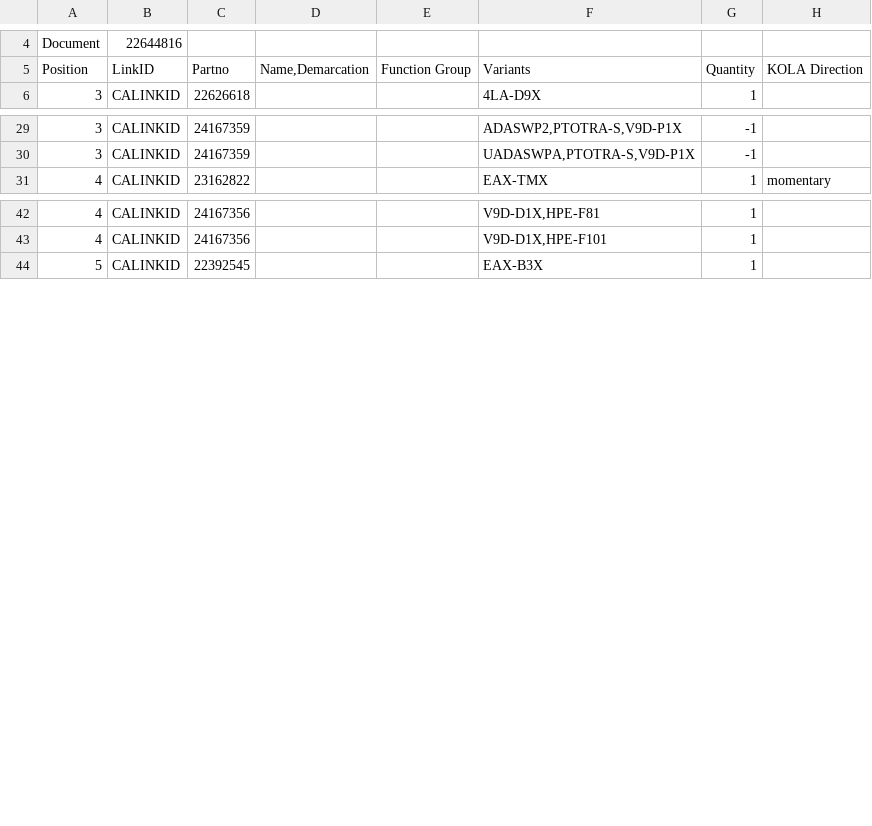
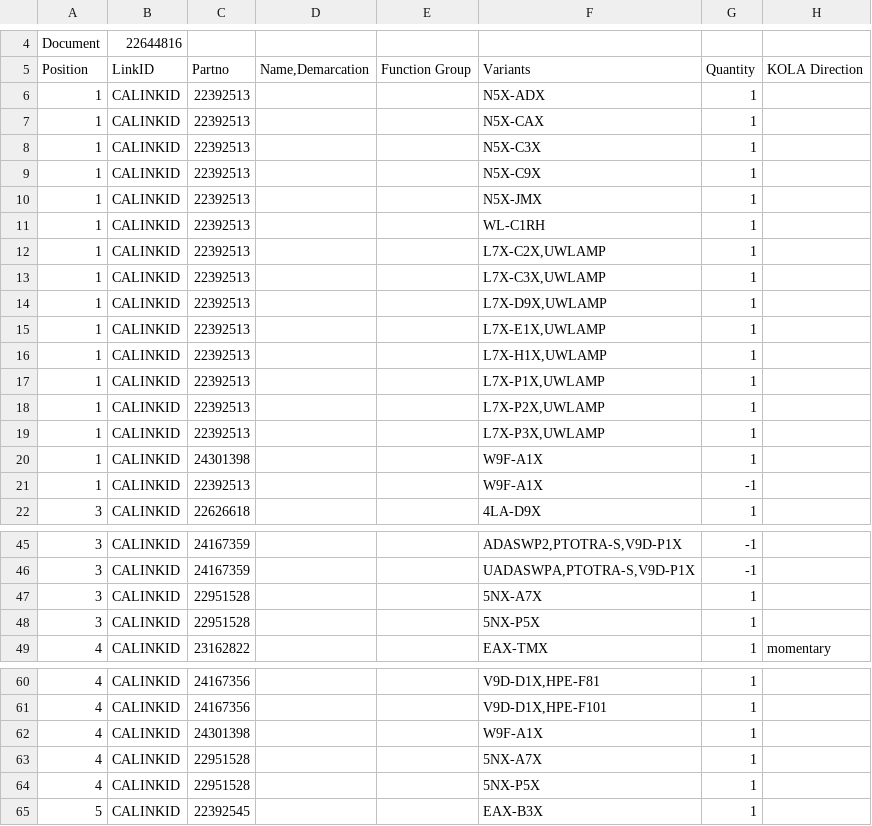
Before and after one commit to aheilesen/OSTool, a CSV file: resource/CA_SWITCH_DATA_6605.csv, drawn as a sheet; only a part is shown, gaps mark what is left out; the diff covers the shown part only.

```diff
--- a/resource/CA_SWITCH_DATA_6605.csv
+++ b/resource/CA_SWITCH_DATA_6605.csv
@@ -5,2 +5,18 @@ Document;22644816;;;;;;
 Position;LinkID;Partno;Name,Demarcation;Function Group;Variants;Quantity;KOLA Direction
+1;CALINKID;22392513;;;N5X-ADX;1;
+1;CALINKID;22392513;;;N5X-CAX;1;
+1;CALINKID;22392513;;;N5X-C3X;1;
+1;CALINKID;22392513;;;N5X-C9X;1;
+1;CALINKID;22392513;;;N5X-JMX;1;
+1;CALINKID;22392513;;;WL-C1RH;1;
+1;CALINKID;22392513;;;L7X-C2X,UWLAMP;1;
+1;CALINKID;22392513;;;L7X-C3X,UWLAMP;1;
+1;CALINKID;22392513;;;L7X-D9X,UWLAMP;1;
+1;CALINKID;22392513;;;L7X-E1X,UWLAMP;1;
+1;CALINKID;22392513;;;L7X-H1X,UWLAMP;1;
+1;CALINKID;22392513;;;L7X-P1X,UWLAMP;1;
+1;CALINKID;22392513;;;L7X-P2X,UWLAMP;1;
+1;CALINKID;22392513;;;L7X-P3X,UWLAMP;1;
+1;CALINKID;24301398;;;W9F-A1X;1;
+1;CALINKID;22392513;;;W9F-A1X;-1;
 3;CALINKID;22626618;;;4LA-D9X;1;
@@ -30,2 +46,4 @@ Position;LinkID;Partno;Name,Demarcation;Function Group;Variants;Quantity;KOLA Di
 3;CALINKID;24167359;;;UADASWPA,PTOTRA-S,V9D-P1X;-1;
+3;CALINKID;22951528;;;5NX-A7X;1;
+3;CALINKID;22951528;;;5NX-P5X;1;
 4;CALINKID;23162822;;;EAX-TMX;1;momentary
@@ -43,2 +61,5 @@ Position;LinkID;Partno;Name,Demarcation;Function Group;Variants;Quantity;KOLA Di
 4;CALINKID;24167356;;;V9D-D1X,HPE-F101;1;
+4;CALINKID;24301398;;;W9F-A1X;1;
+4;CALINKID;22951528;;;5NX-A7X;1;
+4;CALINKID;22951528;;;5NX-P5X;1;
 5;CALINKID;22392545;;;EAX-B3X;1;
```
Also changed, not shown: 15 added rows and 6 edited cells elsewhere in this file, 1 other file.
